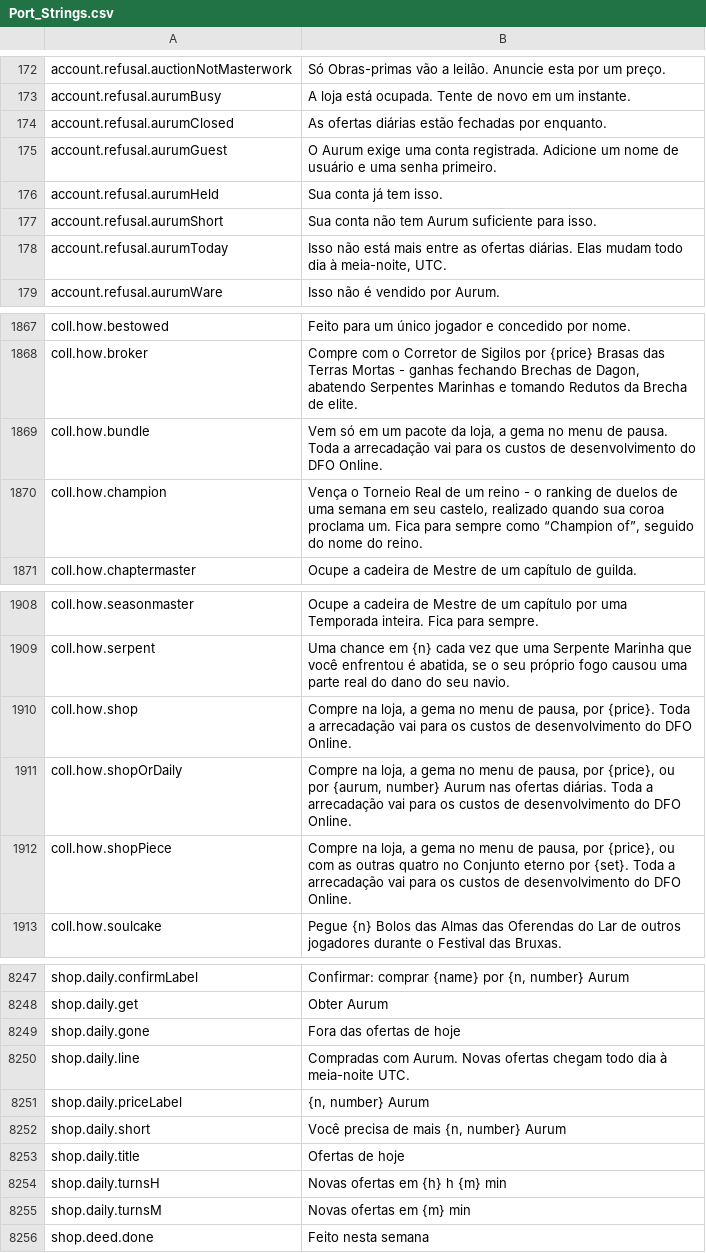
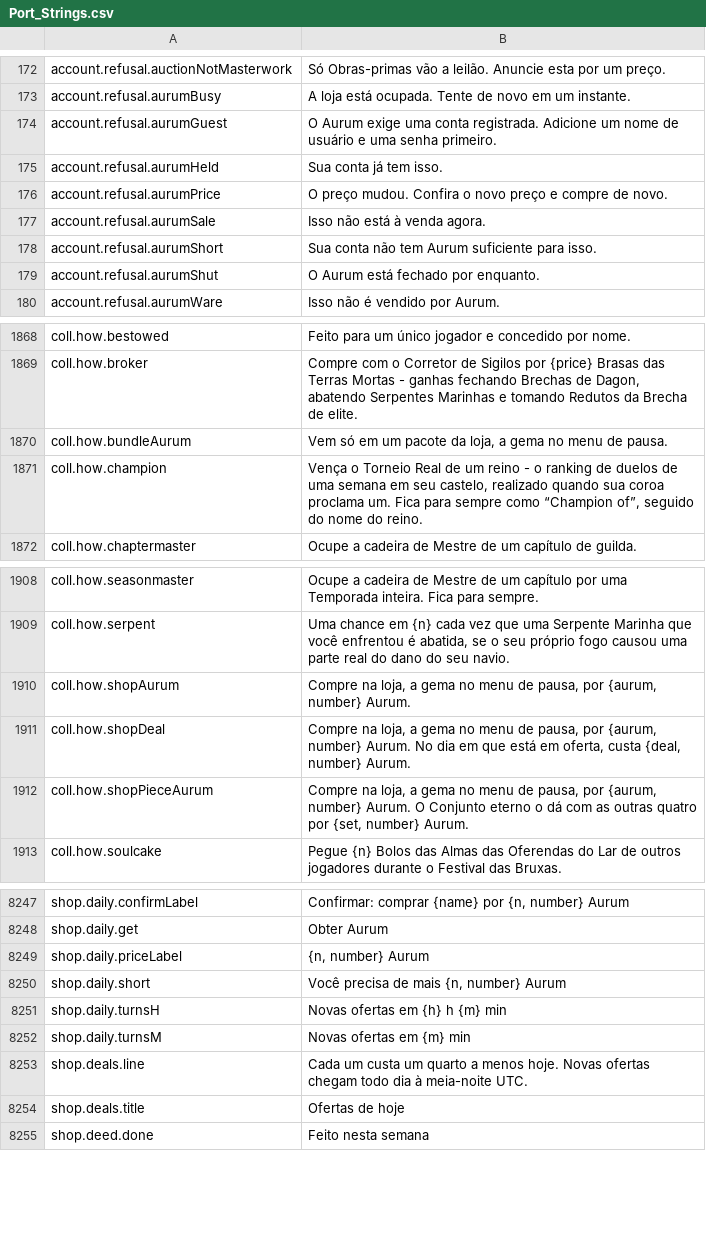
Before and after one commit to Lattymoy/daggerfall-js-source, a CSV file: locales/pt-BR/Port_Strings.csv, drawn as a sheet; only a part is shown, gaps mark what is left out; the diff covers the shown part only.

```diff
--- a/locales/pt-BR/Port_Strings.csv
+++ b/locales/pt-BR/Port_Strings.csv
@@ -173,7 +173,8 @@ account.refusal.auctionNotMasterwork,"Só Obras-primas vão a leilão. Anuncie e
 account.refusal.aurumBusy,"A loja está ocupada. Tente de novo em um instante."
-account.refusal.aurumClosed,"As ofertas diárias estão fechadas por enquanto."
 account.refusal.aurumGuest,"O Aurum exige uma conta registrada. Adicione um nome de usuário e uma senha primeiro."
 account.refusal.aurumHeld,"Sua conta já tem isso."
+account.refusal.aurumPrice,"O preço mudou. Confira o novo preço e compre de novo."
+account.refusal.aurumSale,"Isso não está à venda agora."
 account.refusal.aurumShort,"Sua conta não tem Aurum suficiente para isso."
-account.refusal.aurumToday,"Isso não está mais entre as ofertas diárias. Elas mudam todo dia à meia-noite, UTC."
+account.refusal.aurumShut,"O Aurum está fechado por enquanto."
 account.refusal.aurumWare,"Isso não é vendido por Aurum."
@@ -1868,3 +1869,3 @@ coll.how.bestowed,"Feito para um único jogador e concedido por nome."
 coll.how.broker,"Compre com o Corretor de Sigilos por {price} Brasas das Terras Mortas - ganhas fechando Brechas de Dagon, abatendo Serpentes Marinhas e tomando Redutos da Brecha de elite."
-coll.how.bundle,"Vem só em um pacote da loja, a gema no menu de pausa. Toda a arrecadação vai para os custos de desenvolvimento do DFO Online."
+coll.how.bundleAurum,"Vem só em um pacote da loja, a gema no menu de pausa."
 coll.how.champion,"Vença o Torneio Real de um reino - o ranking de duelos de uma semana em seu castelo, realizado quando sua coroa proclama um. Fica para sempre como “Champion of”, seguido do nome do reino."
@@ -1909,5 +1909,5 @@ coll.how.seasonmaster,"Ocupe a cadeira de Mestre de um capítulo por uma Tempora
 coll.how.serpent,"Uma chance em {n} cada vez que uma Serpente Marinha que você enfrentou é abatida, se o seu próprio fogo causou uma parte real do dano do seu navio."
-coll.how.shop,"Compre na loja, a gema no menu de pausa, por {price}. Toda a arrecadação vai para os custos de desenvolvimento do DFO Online."
-coll.how.shopOrDaily,"Compre na loja, a gema no menu de pausa, por {price}, ou por {aurum, number} Aurum nas ofertas diárias. Toda a arrecadação vai para os custos de desenvolvimento do DFO Online."
-coll.how.shopPiece,"Compre na loja, a gema no menu de pausa, por {price}, ou com as outras quatro no Conjunto eterno por {set}. Toda a arrecadação vai para os custos de desenvolvimento do DFO Online."
+coll.how.shopAurum,"Compre na loja, a gema no menu de pausa, por {aurum, number} Aurum."
+coll.how.shopDeal,"Compre na loja, a gema no menu de pausa, por {aurum, number} Aurum. No dia em que está em oferta, custa {deal, number} Aurum."
+coll.how.shopPieceAurum,"Compre na loja, a gema no menu de pausa, por {aurum, number} Aurum. O Conjunto eterno o dá com as outras quatro por {set, number} Aurum."
 coll.how.soulcake,"Pegue {n} Bolos das Almas das Oferendas do Lar de outros jogadores durante o Festival das Bruxas."
@@ -8250,9 +8250,8 @@ shop.daily.confirmLabel,"Confirmar: comprar {name} por {n, number} Aurum"
 shop.daily.get,"Obter Aurum"
-shop.daily.gone,"Fora das ofertas de hoje"
-shop.daily.line,"Compradas com Aurum. Novas ofertas chegam todo dia à meia-noite UTC."
 shop.daily.priceLabel,"{n, number} Aurum"
 shop.daily.short,"Você precisa de mais {n, number} Aurum"
-shop.daily.title,"Ofertas de hoje"
 shop.daily.turnsH,"Novas ofertas em {h} h {m} min"
 shop.daily.turnsM,"Novas ofertas em {m} min"
+shop.deals.line,"Cada um custa um quarto a menos hoje. Novas ofertas chegam todo dia à meia-noite UTC."
+shop.deals.title,"Ofertas de hoje"
 shop.deed.done,"Feito nesta semana"
```
Also changed, not shown: 1 added row, 1 removed row and 7 edited cells elsewhere in this file, locales/bg/Port_Strings.csv, locales/es/Port_Strings.csv, 36 other files.
